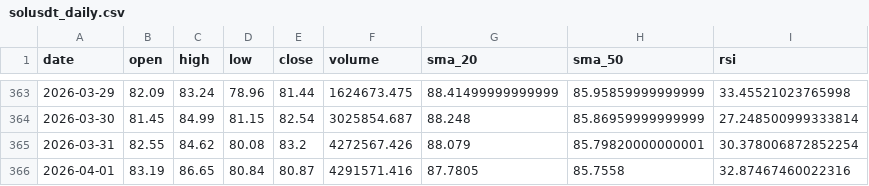
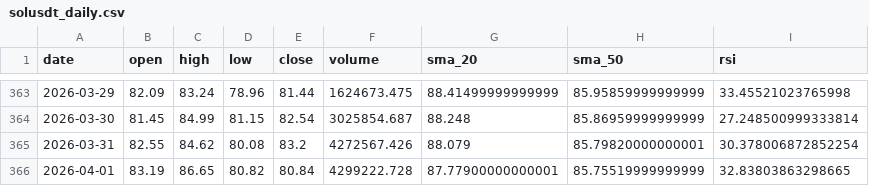
Before and after one commit to MetalDoradoCrypto/lean-trader, a CSV file: data/solusdt_daily.csv, drawn as a sheet; only a part is shown, gaps mark what is left out.

```diff
--- a/data/solusdt_daily.csv
+++ b/data/solusdt_daily.csv
@@ -365,2 +365,2 @@ date,open,high,low,close,volume,sma_20,sma_50,rsi
 2026-03-31,82.55,84.62,80.08,83.2,4272567.426,88.079,85.79820000000001,30.378006872852254
-2026-04-01,83.19,86.65,80.84,80.87,4291571.416,87.7805,85.7558,32.87467460022316
+2026-04-01,83.19,86.65,80.82,80.84,4299222.728,87.77900000000001,85.75519999999999,32.83803863298665
```
Also changed, not shown: data/btcusdt_daily.csv, data/ethusdt_daily.csv, 8 other files.
